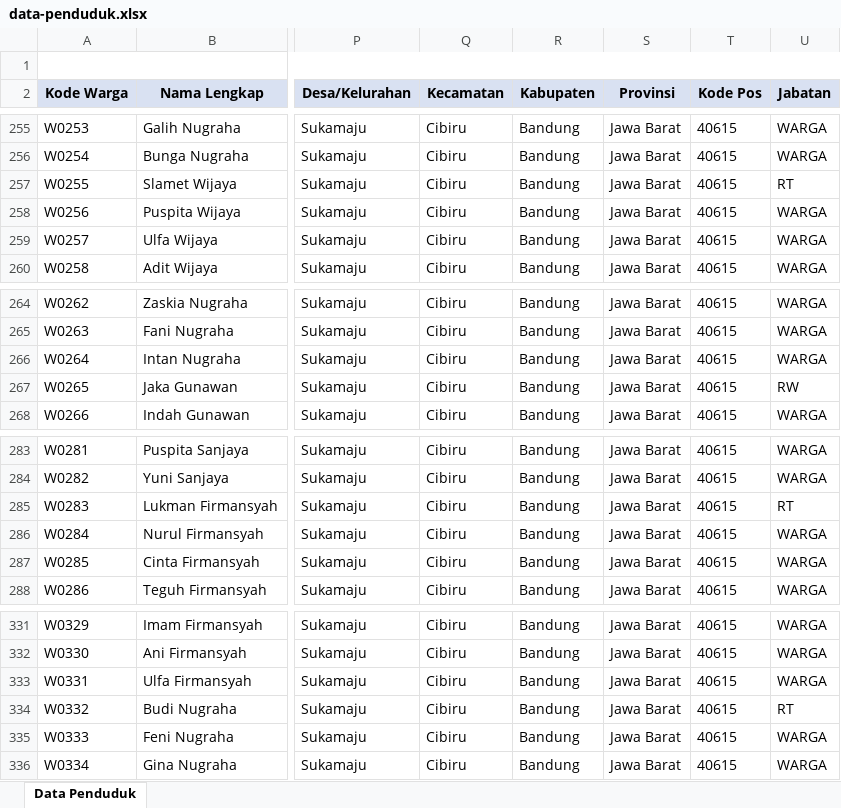
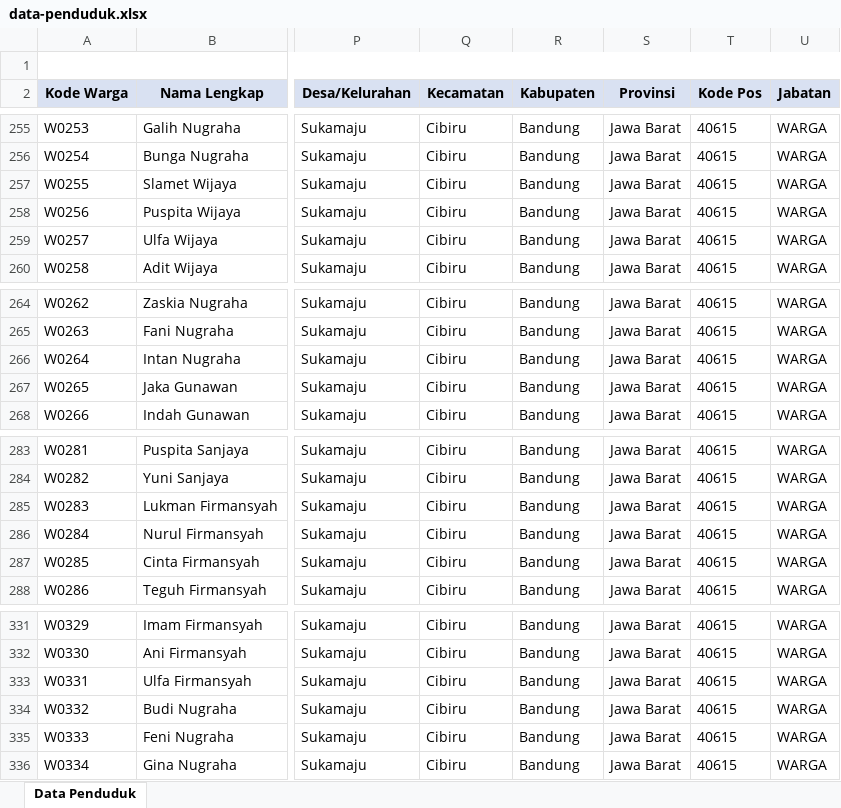
Before and after one commit to KullyanHubbard/Web-Gadingkulon, an Excel workbook: docs/data-penduduk.xlsx, sheet Data Penduduk, drawn as a sheet; only a part is shown, gaps mark what is left out; values as stored, in another font and other column widths than the file's, no borders; the diff covers the shown part only; the diff names each change by its address in the sheet, - before the commit and + after, or states it on an @@ line.

```diff
--- a/docs/data-penduduk.xlsx (sheet Data Penduduk)
+++ b/docs/data-penduduk.xlsx (sheet Data Penduduk)
-U257 (Jabatan): RT
+U257 (Jabatan): WARGA
-U267 (Jabatan): RW
+U267 (Jabatan): WARGA
-U285 (Jabatan): RT
+U285 (Jabatan): WARGA
-U334 (Jabatan): RT
+U334 (Jabatan): WARGA
```
Also changed, not shown: 6 edited cells elsewhere in this sheet, 13 other files.
